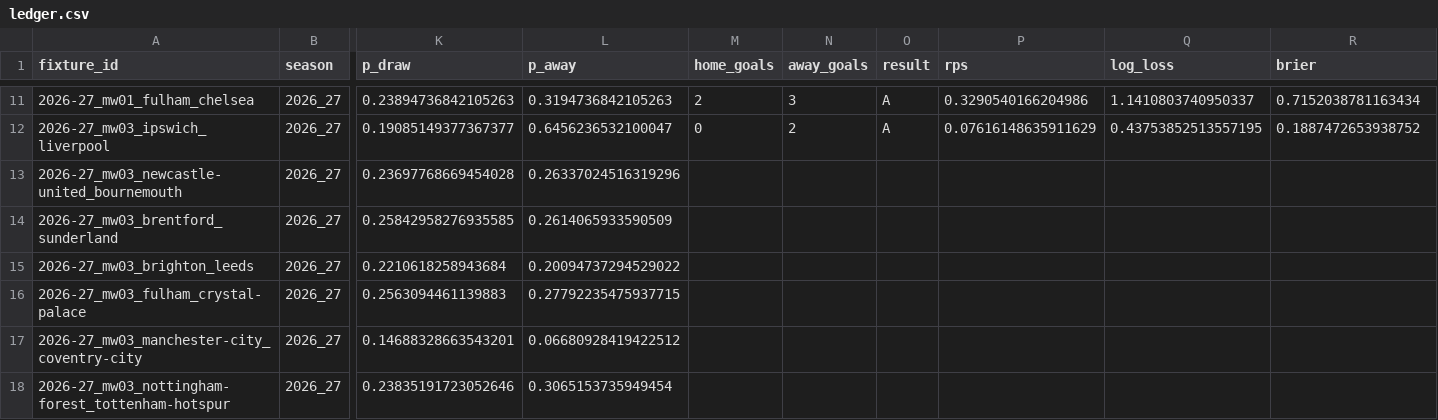
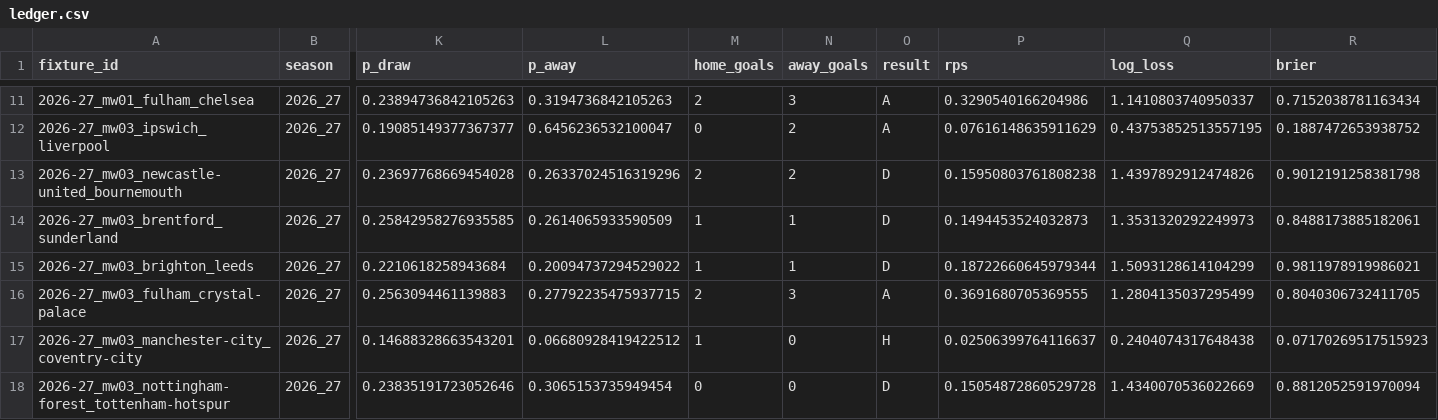
Before and after one commit to aahmed101521/Prekick, a CSV file: predictions/ledger.csv, drawn as a sheet; only a part is shown, gaps mark what is left out; the diff covers the shown part only; the diff names each change by its address in the sheet, - before the commit and + after, or states it on an @@ line.

```diff
--- a/predictions/ledger.csv
+++ b/predictions/ledger.csv
-M13 (home_goals): (empty)
+M13 (home_goals): 2
-N13 (away_goals): (empty)
+N13 (away_goals): 2
-O13:O15 (result): (empty)
+O13:O15 (result): D
-P13 (rps): (empty)
+P13 (rps): 0.15950803761808238
-Q13 (log_loss): (empty)
+Q13 (log_loss): 1.4397892912474826
-R13 (brier): (empty)
+R13 (brier): 0.9012191258381798
-M14:M15 (home_goals): (empty)
+M14:M15 (home_goals): 1
-N14:N15 (away_goals): (empty)
+N14:N15 (away_goals): 1
-P14 (rps): (empty)
+P14 (rps): 0.1494453524032873
-Q14 (log_loss): (empty)
+Q14 (log_loss): 1.3531320292249973
-R14 (brier): (empty)
+R14 (brier): 0.8488173885182061
-P15 (rps): (empty)
+P15 (rps): 0.18722660645979344
-Q15 (log_loss): (empty)
+Q15 (log_loss): 1.5093128614104299
-R15 (brier): (empty)
+R15 (brier): 0.9811978919986021
-M16 (home_goals): (empty)
+M16 (home_goals): 2
-N16 (away_goals): (empty)
+N16 (away_goals): 3
-O16 (result): (empty)
+O16 (result): A
-P16 (rps): (empty)
+P16 (rps): 0.3691680705369555
-Q16 (log_loss): (empty)
+Q16 (log_loss): 1.2804135037295499
-R16 (brier): (empty)
+R16 (brier): 0.8040306732411705
-M17 (home_goals): (empty)
+M17 (home_goals): 1
-N17:N18 (away_goals): (empty)
+N17:N18 (away_goals): 0
-O17 (result): (empty)
+O17 (result): H
-P17 (rps): (empty)
+P17 (rps): 0.02506399764116637
-Q17 (log_loss): (empty)
+Q17 (log_loss): 0.2404074317648438
-R17 (brier): (empty)
+R17 (brier): 0.07170269517515923
-M18 (home_goals): (empty)
+M18 (home_goals): 0
-O18 (result): (empty)
+O18 (result): D
-P18 (rps): (empty)
+P18 (rps): 0.15054872860529728
-Q18 (log_loss): (empty)
+Q18 (log_loss): 1.4340070536022669
-R18 (brier): (empty)
+R18 (brier): 0.8812052591970094
```
Also changed, not shown: 6 edited cells elsewhere in this file, 2 other files.
